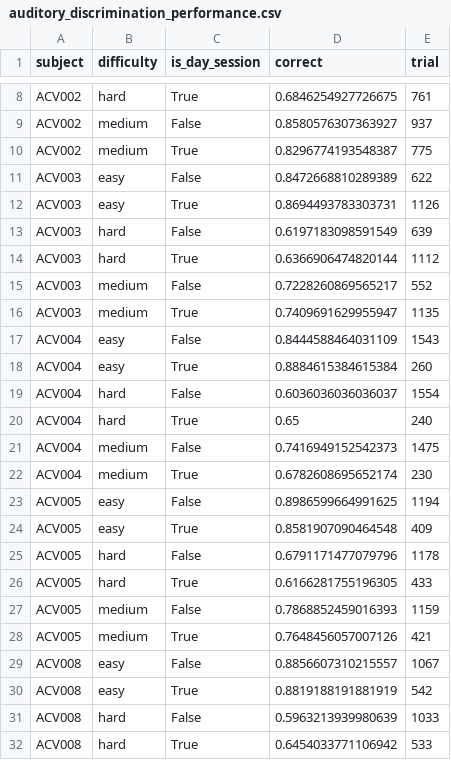
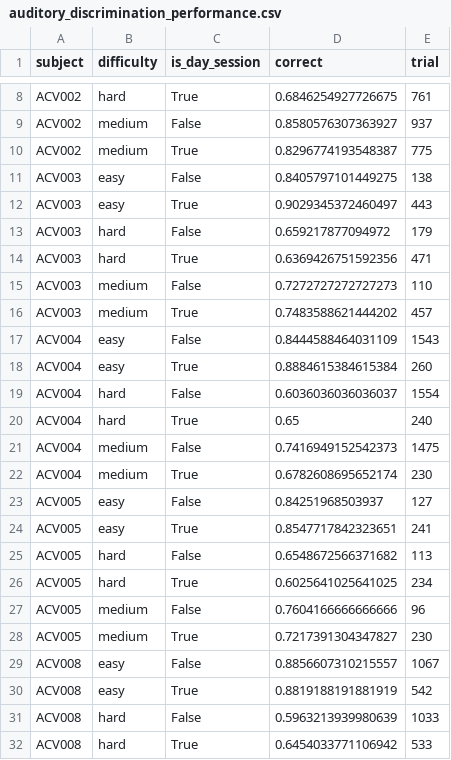
Before and after one commit to LearningCircuitsLab/behavior-analysis-notebooks, a CSV file: figures/auditory_discrimination_performance.csv, drawn as a sheet; only a part is shown, gaps mark what is left out.

```diff
--- a/figures/auditory_discrimination_performance.csv
+++ b/figures/auditory_discrimination_performance.csv
@@ -10,8 +10,8 @@ ACV002,medium,False,0.8580576307363927,937
 ACV002,medium,True,0.8296774193548387,775
-ACV003,easy,False,0.8472668810289389,622
-ACV003,easy,True,0.8694493783303731,1126
-ACV003,hard,False,0.6197183098591549,639
-ACV003,hard,True,0.6366906474820144,1112
-ACV003,medium,False,0.7228260869565217,552
-ACV003,medium,True,0.7409691629955947,1135
+ACV003,easy,False,0.8405797101449275,138
+ACV003,easy,True,0.9029345372460497,443
+ACV003,hard,False,0.659217877094972,179
+ACV003,hard,True,0.6369426751592356,471
+ACV003,medium,False,0.7272727272727273,110
+ACV003,medium,True,0.7483588621444202,457
 ACV004,easy,False,0.8444588464031109,1543
@@ -22,8 +22,8 @@ ACV004,medium,False,0.7416949152542373,1475
 ACV004,medium,True,0.6782608695652174,230
-ACV005,easy,False,0.8986599664991625,1194
-ACV005,easy,True,0.8581907090464548,409
-ACV005,hard,False,0.6791171477079796,1178
-ACV005,hard,True,0.6166281755196305,433
-ACV005,medium,False,0.7868852459016393,1159
-ACV005,medium,True,0.7648456057007126,421
+ACV005,easy,False,0.84251968503937,127
+ACV005,easy,True,0.8547717842323651,241
+ACV005,hard,False,0.6548672566371682,113
+ACV005,hard,True,0.6025641025641025,234
+ACV005,medium,False,0.7604166666666666,96
+ACV005,medium,True,0.7217391304347827,230
 ACV008,easy,False,0.8856607310215557,1067
```
Also changed, not shown: 21 other files.
